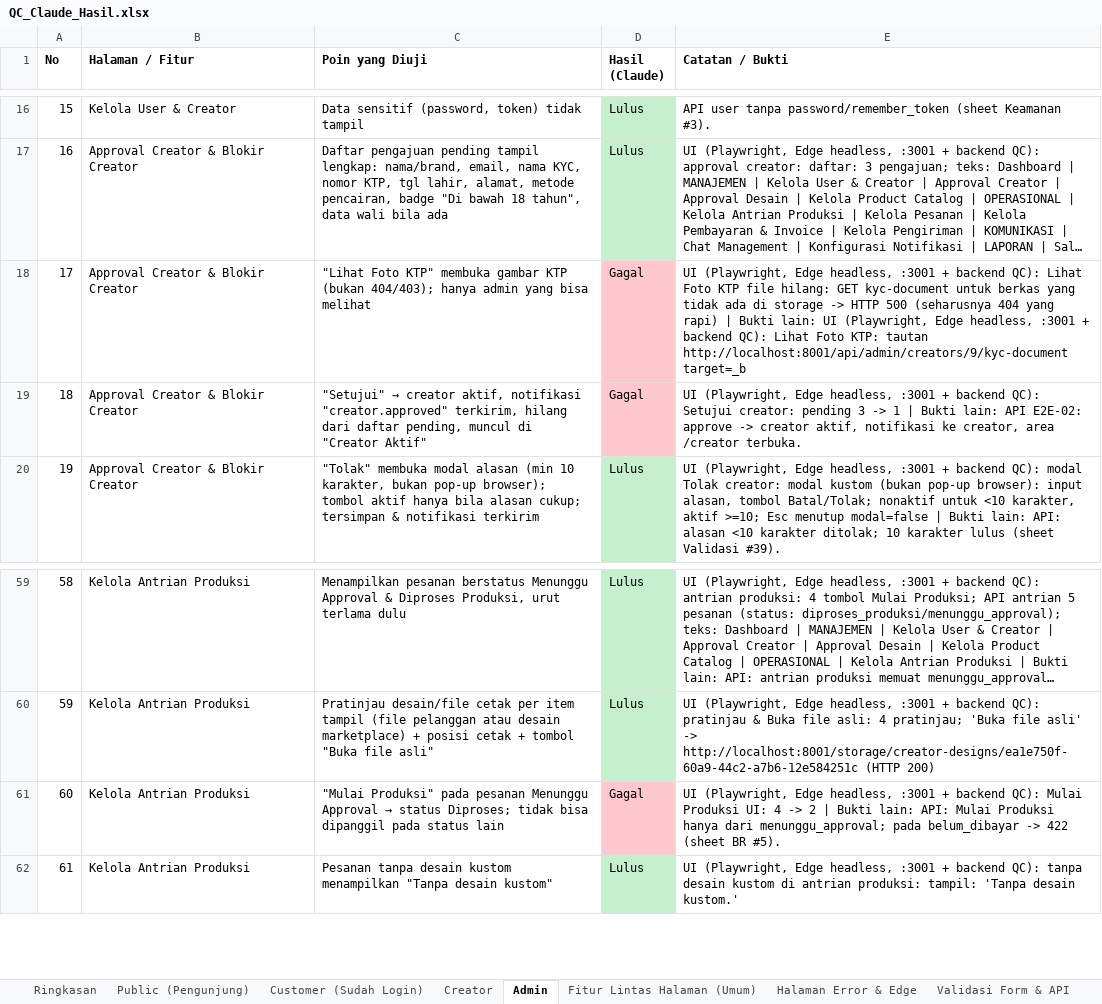
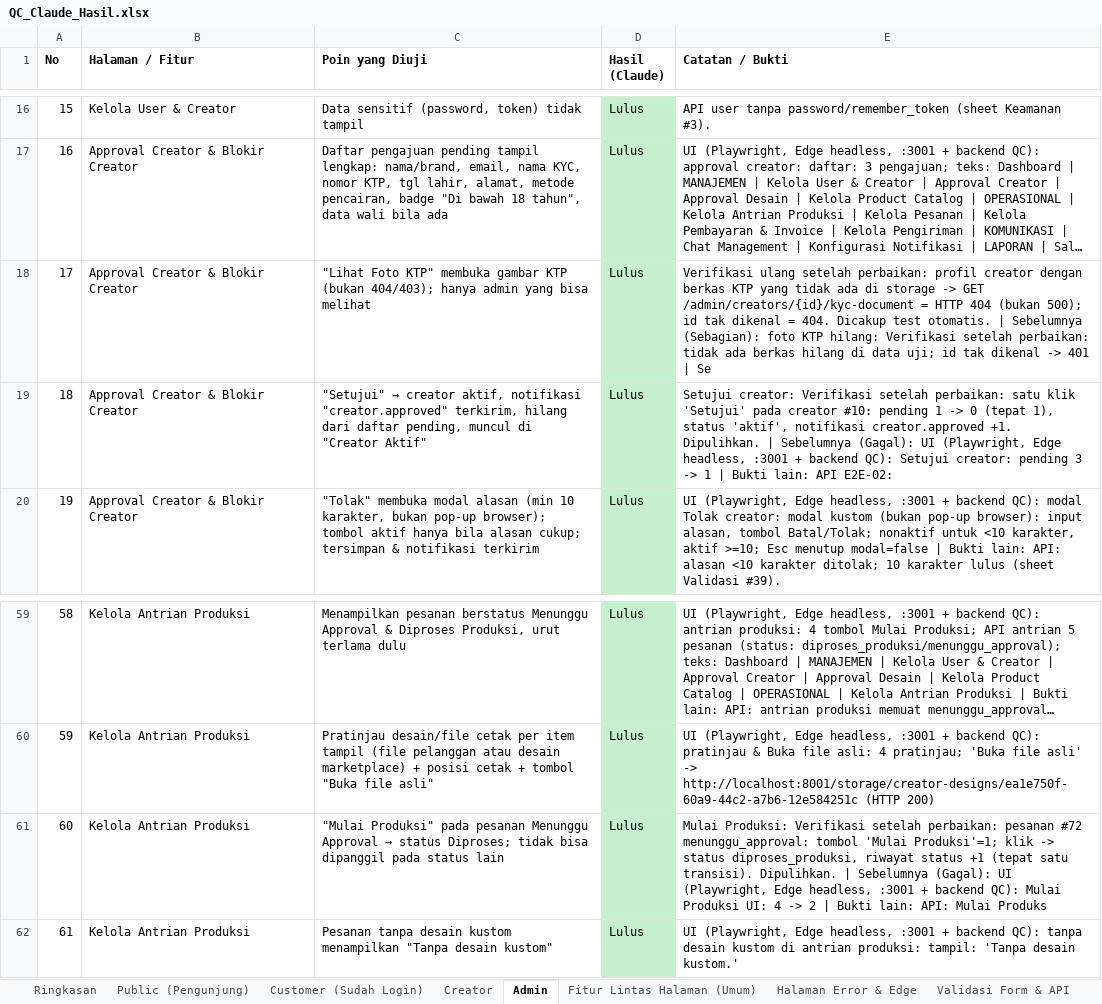
Before and after one commit to djvahd/harmoniclothing, an Excel workbook: Required Document/QC_Claude_Hasil.xlsx, sheet Admin, drawn as a sheet; only a part is shown, gaps mark what is left out; long unchanged cells end in …; values as stored, in another font and other column widths than the file's, no borders; the diff names each change by its address in the sheet, - before the commit and + after, or states it on an @@ line.

Commit message:
docs(qa): update QC result sheet after the security and last-fix round
Totals: Lulus 633, Gagal 10 (all need owner decisions or infrastructure), Sebagian 153, Tidak Dapat Diuji 44.

```diff
--- a/Required Document/QC_Claude_Hasil.xlsx (sheet Admin)
+++ b/Required Document/QC_Claude_Hasil.xlsx (sheet Admin)
-D18:D19 (Hasil (Claude)): Gagal
+D18:D19 (Hasil (Claude)): Lulus
-D18:D19 fill: #FFC7CE
+D18:D19 fill: #C6EFCE
-E18 (Catatan / Bukti): UI (Playwright, Edge headless, :3001 + backend QC): Lihat Foto KTP file hilang: GET kyc-document untuk berkas yang tidak ada di storage -> HTTP 500 (seharusnya 404 yang rapi) | Bukti lain: UI (Playwright, Edge headless, :3001 + backend QC): Lihat Foto KTP: tautan http://localhost:8001/api/admin/creators/9/kyc-document target=_b
+E18 (Catatan / Bukti): Verifikasi ulang setelah perbaikan: profil creator dengan berkas KTP yang tidak ada di storage -> GET /admin/creators/{id}/kyc-document = HTTP 404 (bukan 500); id tak dikenal = 404. Dicakup test otomatis. | Sebelumnya (Sebagian): foto KTP hilang: Verifikasi setelah perbaikan: tidak ada berkas hilang di data uji; id tak dikenal -> 401 | Se
-E19 (Catatan / Bukti): UI (Playwright, Edge headless, :3001 + backend QC): Setujui creator: pending 3 -> 1 | Bukti lain: API E2E-02: approve -> creator aktif, notifikasi ke creator, area /creator terbuka.
+E19 (Catatan / Bukti): Setujui creator: Verifikasi setelah perbaikan: satu klik 'Setujui' pada creator #10: pending 1 -> 0 (tepat 1), status 'aktif', notifikasi creator.approved +1. Dipulihkan. | Sebelumnya (Gagal): UI (Playwright, Edge headless, :3001 + backend QC): Setujui creator: pending 3 -> 1 | Bukti lain: API E2E-02:
-D61 (Hasil (Claude)): Gagal
+D61 (Hasil (Claude)): Lulus
-D61 fill: #FFC7CE
+D61 fill: #C6EFCE
-E61 (Catatan / Bukti): UI (Playwright, Edge headless, :3001 + backend QC): Mulai Produksi UI: 4 -> 2 | Bukti lain: API: Mulai Produksi hanya dari menunggu_approval; pada belum_dibayar -> 422 (sheet BR #5).
+E61 (Catatan / Bukti): Mulai Produksi: Verifikasi setelah perbaikan: pesanan #72 menunggu_approval: tombol 'Mulai Produksi'=1; klik -> status diproses_produksi, riwayat status +1 (tepat satu transisi). Dipulihkan. | Sebelumnya (Gagal): UI (Playwright, Edge headless, :3001 + backend QC): Mulai Produksi UI: 4 -> 2 | Bukti lain: API: Mulai Produks
```
Also changed, not shown: sheet Ringkasan, sheet Public (Pengunjung), sheet Keamanan, sheet Backend, Job & Email, sheet Fitur Lintas Halaman (Umum), sheet Customer (Sudah Login).
